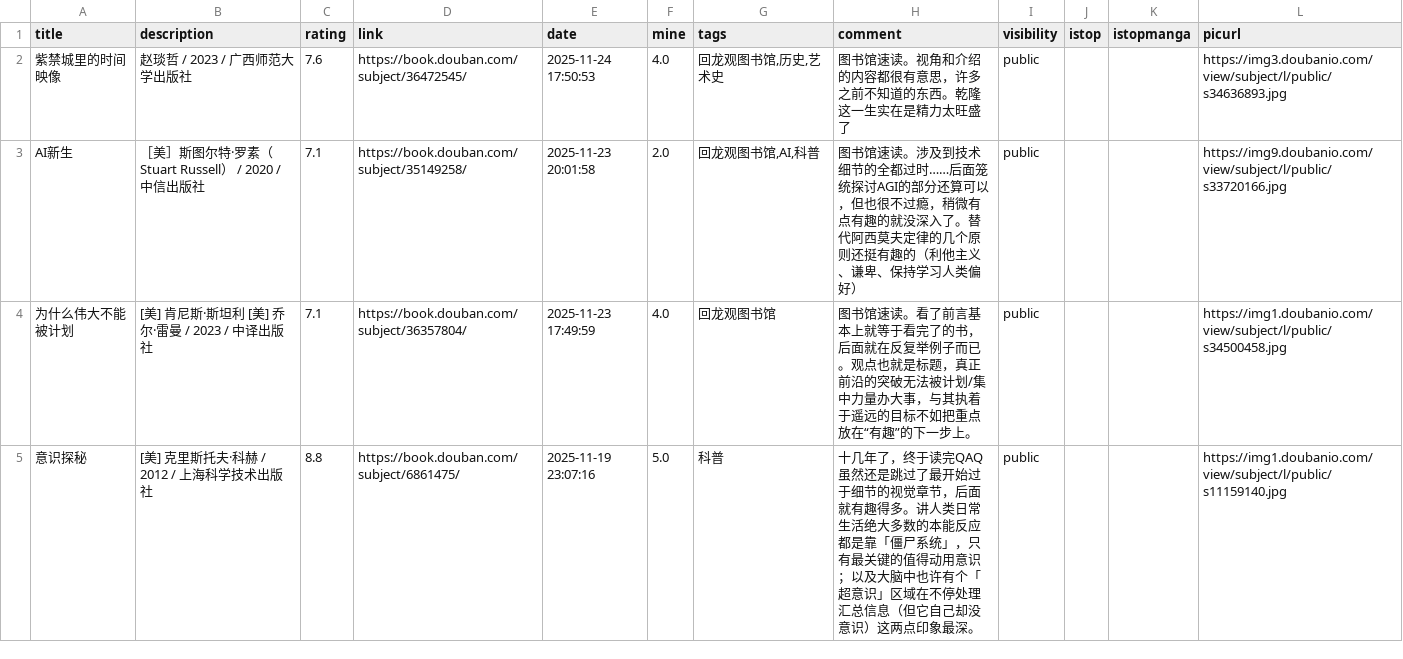
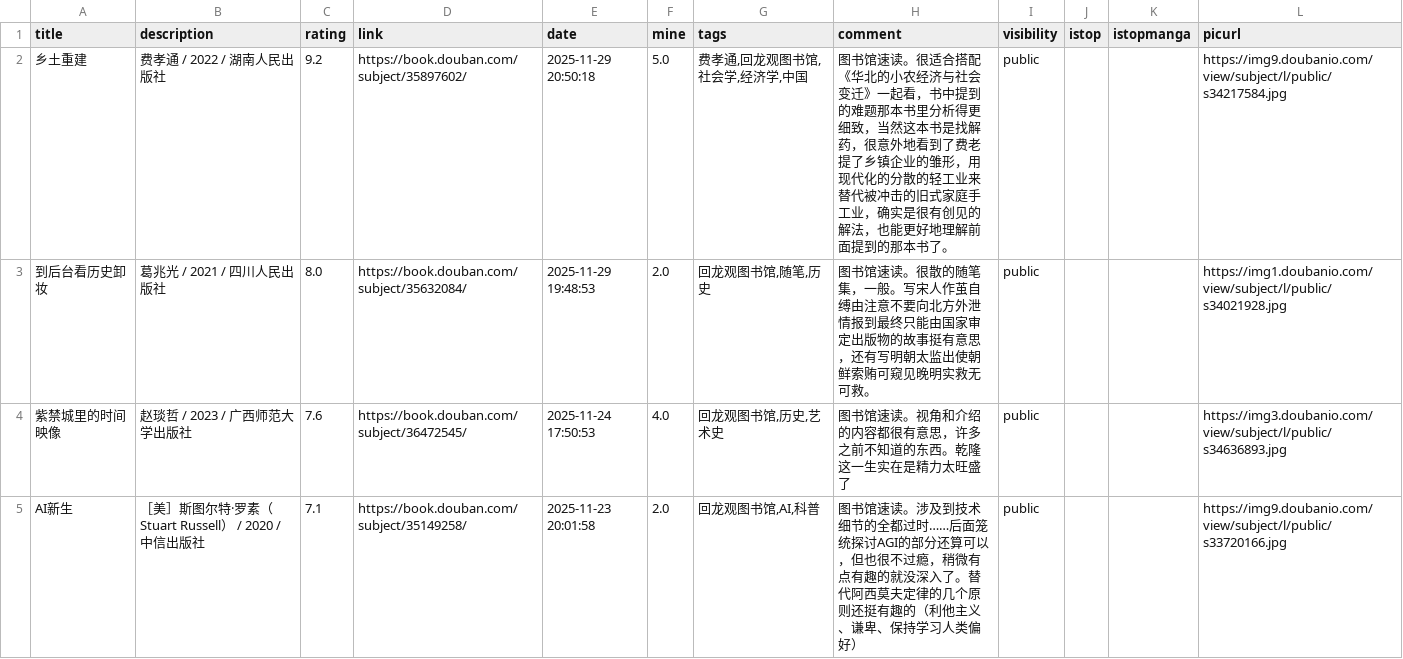
Before and after one commit to zshowing/zshowing.github.io, a CSV file: _data/books.csv, drawn as a sheet; only a part is shown; the shorter side is filled out with more unchanged rows; the diff names each change by its address in the sheet, - before the commit and + after, or states it on an @@ line.

```diff
--- a/_data/books.csv
+++ b/_data/books.csv
+row 2: 乡土重建 | 费孝通 / 2022 / 湖南人民出版社 | 9.2 | https://book.douban.com/subject/35897602/ | 2025-11-29 20:50:18 | 5.0 | 费孝通,回龙观图书馆,社会学,经济学,中国 | 图书馆速读。很适合搭配《华北的小农经济与社会变迁》一起看，书中提到的难题那本书里分析得更细致，当然这本书是找解药，很意外地看到了费老提了乡镇企业的雏形，用现代化的分散的轻工业来替代被冲击的旧式家庭手工业，确实是很有创见的解法，也能更好地理解前面提到的那本书了。 | public |  |  | https://img9.doubanio.com/view/subject/l/public/s34217584.jpg
+row 3: 到后台看历史卸妆 | 葛兆光 / 2021 / 四川人民出版社 | 8.0 | https://book.douban.com/subject/35632084/ | 2025-11-29 19:48:53 | 2.0 | 回龙观图书馆,随笔,历史 | 图书馆速读。很散的随笔集，一般。写宋人作茧自缚由注意不要向北方外泄情报到最终只能由国家审定出版物的故事挺有意思，还有写明朝太监出使朝鲜索贿可窥见晚明实救无可救。 | public |  |  | https://img1.doubanio.com/view/subject/l/public/s34021928.jpg
```
Also changed, not shown: 2 other files.
